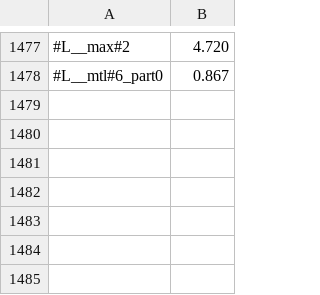
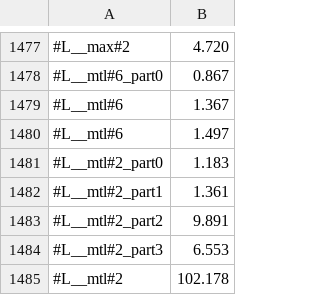
Before and after one commit to victornicolet/parsynt, a CSV file: synth_times.csv, drawn as a sheet; only a part is shown, gaps mark what is left out; the diff names each change by its address in the sheet, - before the commit and + after, or states it on an @@ line.

```diff
--- a/synth_times.csv
+++ b/synth_times.csv
+row 1479: #L__mtl#6 | 1.367
+row 1480: #L__mtl#6 | 1.497
+row 1481: #L__mtl#2_part0 | 1.183
+row 1482: #L__mtl#2_part1 | 1.361
+row 1483: #L__mtl#2_part2 | 9.891
+row 1484: #L__mtl#2_part3 | 6.553
+row 1485: #L__mtl#2 | 102.178
```
Also changed, not shown: 5 other files.
